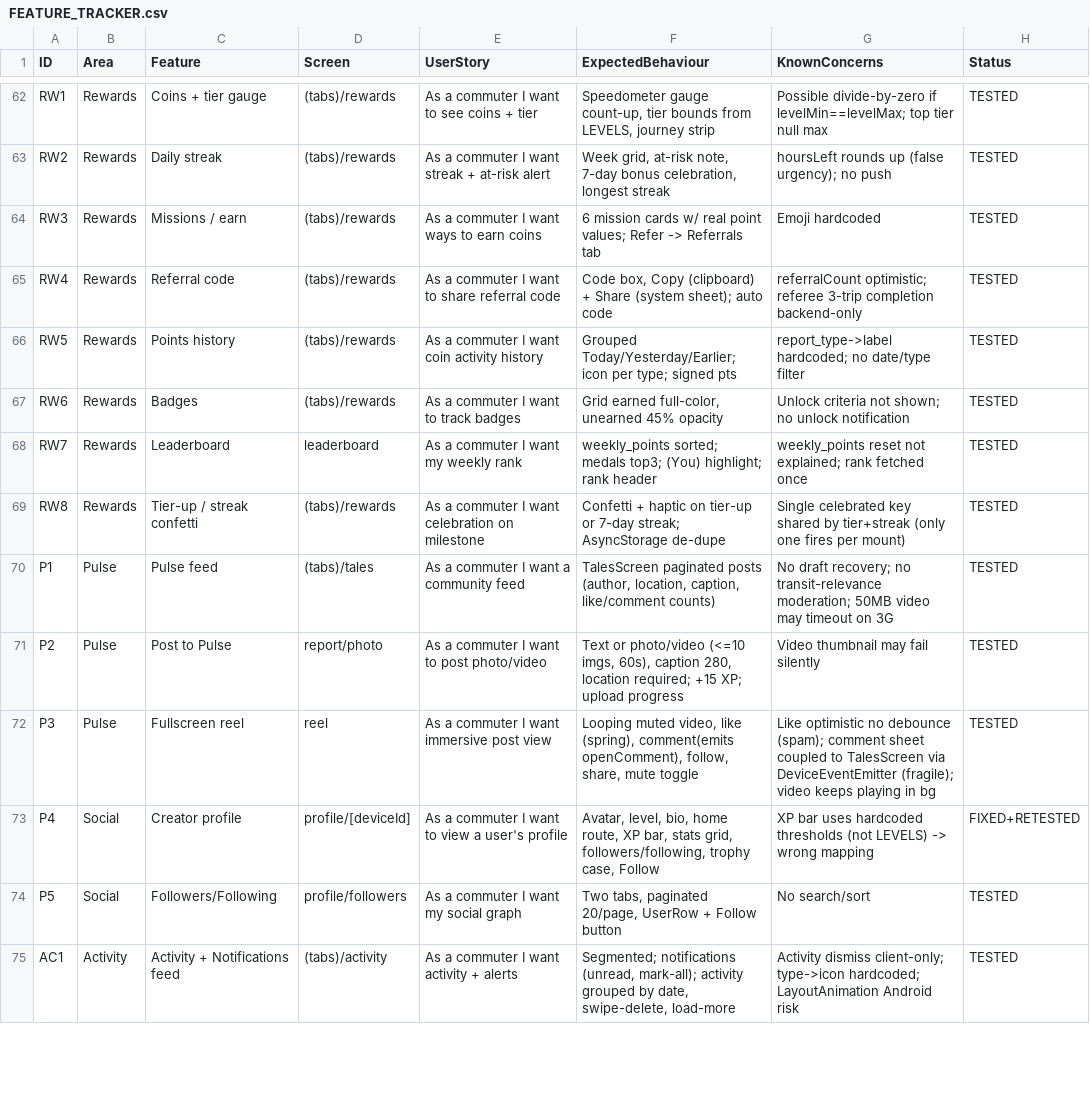
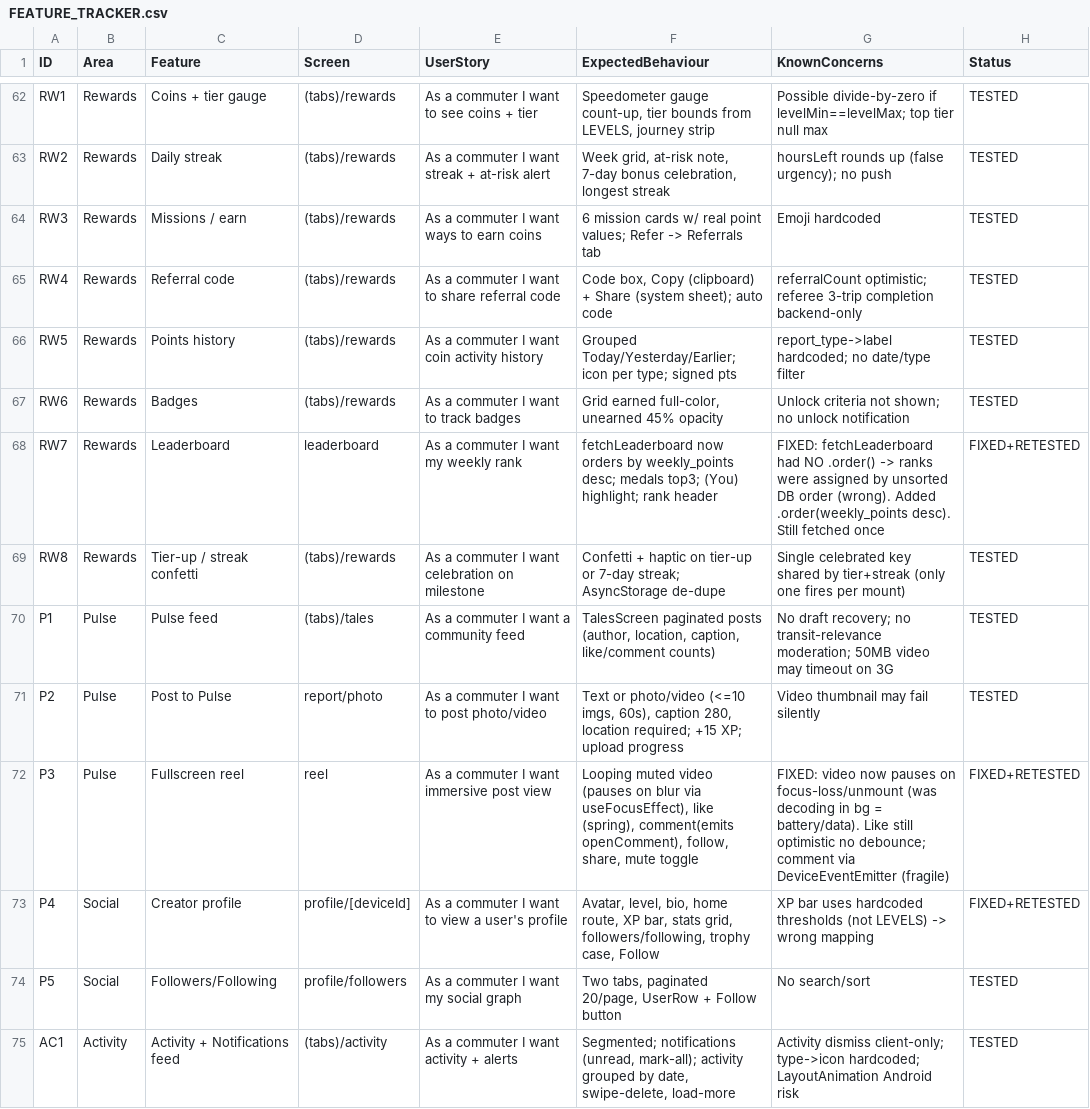
Before and after one commit to ASamedWalker/trotromate-native, a CSV file: docs/FEATURE_TRACKER.csv, drawn as a sheet; only a part is shown, gaps mark what is left out; the diff covers the shown part only.

```diff
--- a/docs/FEATURE_TRACKER.csv
+++ b/docs/FEATURE_TRACKER.csv
@@ -67,3 +67,3 @@ RW5,Rewards,Points history,(tabs)/rewards,As a commuter I want coin activity his
 RW6,Rewards,Badges,(tabs)/rewards,As a commuter I want to track badges,"Grid earned full-color, unearned 45% opacity",Unlock criteria not shown; no unlock notification,TESTED
-RW7,Rewards,Leaderboard,leaderboard,As a commuter I want my weekly rank,weekly_points sorted; medals top3; (You) highlight; rank header,weekly_points reset not explained; rank fetched once,TESTED
+RW7,Rewards,Leaderboard,leaderboard,As a commuter I want my weekly rank,fetchLeaderboard now orders by weekly_points desc; medals top3; (You) highlight; rank header,FIXED: fetchLeaderboard had NO .order() -> ranks were assigned by unsorted DB order (wrong). Added .order(weekly_points desc). Still fetched once,FIXED+RETESTED
 RW8,Rewards,Tier-up / streak confetti,(tabs)/rewards,As a commuter I want celebration on milestone,Confetti + haptic on tier-up or 7-day streak; AsyncStorage de-dupe,Single celebrated key shared by tier+streak (only one fires per mount),TESTED
@@ -71,3 +71,3 @@ P1,Pulse,Pulse feed,(tabs)/tales,As a commuter I want a community feed,"TalesScr
 P2,Pulse,Post to Pulse,report/photo,As a commuter I want to post photo/video,"Text or photo/video (<=10 imgs, 60s), caption 280, location required; +15 XP; upload progress",Video thumbnail may fail silently,TESTED
-P3,Pulse,Fullscreen reel,reel,As a commuter I want immersive post view,"Looping muted video, like (spring), comment(emits openComment), follow, share, mute toggle",Like optimistic no debounce (spam); comment sheet coupled to TalesScreen via DeviceEventEmitter (fragile); video keeps playing in bg,TESTED
+P3,Pulse,Fullscreen reel,reel,As a commuter I want immersive post view,"Looping muted video (pauses on blur via useFocusEffect), like (spring), comment(emits openComment), follow, share, mute toggle",FIXED: video now pauses on focus-loss/unmount (was decoding in bg = battery/data). Like still optimistic no debounce; comment via DeviceEventEmitter (fragile),FIXED+RETESTED
 P4,Social,Creator profile,profile/[deviceId],As a commuter I want to view a user's profile,"Avatar, level, bio, home route, XP bar, stats grid, followers/following, trophy case, Follow",XP bar uses hardcoded thresholds (not LEVELS) -> wrong mapping,FIXED+RETESTED
```
Also changed, not shown: 28 edited cells elsewhere in this file, 13 other files.
